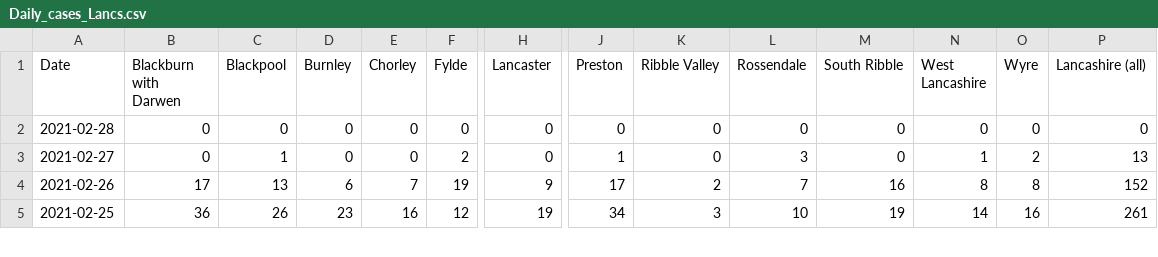
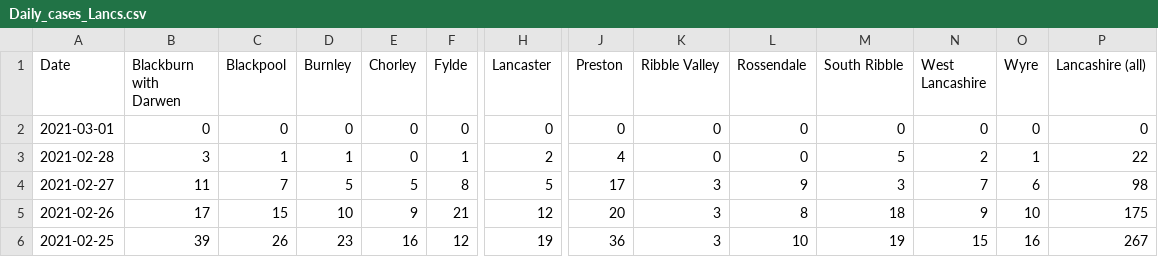
Before and after one commit to paumber/covid-data, a CSV file: Daily_cases_Lancs.csv, drawn as a sheet; only a part is shown, gaps mark what is left out; addresses are those after the commit; rows hold the shown columns only; the diff covers the shown part only; the diff names each change by its address in the sheet, - before the commit and + after, or states it on an @@ line.

Commit message:
Update Daily_cases_Lancs.csv

```diff
--- a/Daily_cases_Lancs.csv
+++ b/Daily_cases_Lancs.csv
-A2 (Date): 2021-02-28
+A2 (Date): 2021-03-01
+row 3: 2021-02-28 | 3 | 1 | 1 | 0 | 1 | 2 | 4 | 0 | 0 | 5 | 2 | 1 | 22
-B4 (Blackburn with Darwen): 0
+B4 (Blackburn with Darwen): 11
-C4 (Blackpool): 1
+C4 (Blackpool): 7
-D4 (Burnley): 0
+D4 (Burnley): 5
-E4 (Chorley): 0
+E4 (Chorley): 5
-F4 (Fylde): 2
+F4 (Fylde): 8
-H4 (Lancaster): 0
+H4 (Lancaster): 5
-J4 (Preston): 1
+J4 (Preston): 17
-K4 (Ribble Valley): 0
+K4 (Ribble Valley): 3
-L4 (Rossendale): 3
+L4 (Rossendale): 9
-M4 (South Ribble): 0
+M4 (South Ribble): 3
-N4 (West Lancashire): 1
+N4 (West Lancashire): 7
-O4 (Wyre): 2
+O4 (Wyre): 6
-P4 (Lancashire (all)): 13
+P4 (Lancashire (all)): 98
-C5 (Blackpool): 13
+C5 (Blackpool): 15
-D5 (Burnley): 6
+D5 (Burnley): 10
-E5 (Chorley): 7
+E5 (Chorley): 9
-F5 (Fylde): 19
+F5 (Fylde): 21
-H5 (Lancaster): 9
+H5 (Lancaster): 12
-J5 (Preston): 17
+J5 (Preston): 20
-K5 (Ribble Valley): 2
+K5 (Ribble Valley): 3
-L5 (Rossendale): 7
+L5 (Rossendale): 8
-M5 (South Ribble): 16
+M5 (South Ribble): 18
-N5 (West Lancashire): 8
+N5 (West Lancashire): 9
-O5 (Wyre): 8
+O5 (Wyre): 10
-P5 (Lancashire (all)): 152
+P5 (Lancashire (all)): 175
-B6 (Blackburn with Darwen): 36
+B6 (Blackburn with Darwen): 39
-J6 (Preston): 34
+J6 (Preston): 36
-N6 (West Lancashire): 14
+N6 (West Lancashire): 15
-P6 (Lancashire (all)): 261
+P6 (Lancashire (all)): 267
```
Also changed, not shown: 43 edited cells elsewhere in this file.
